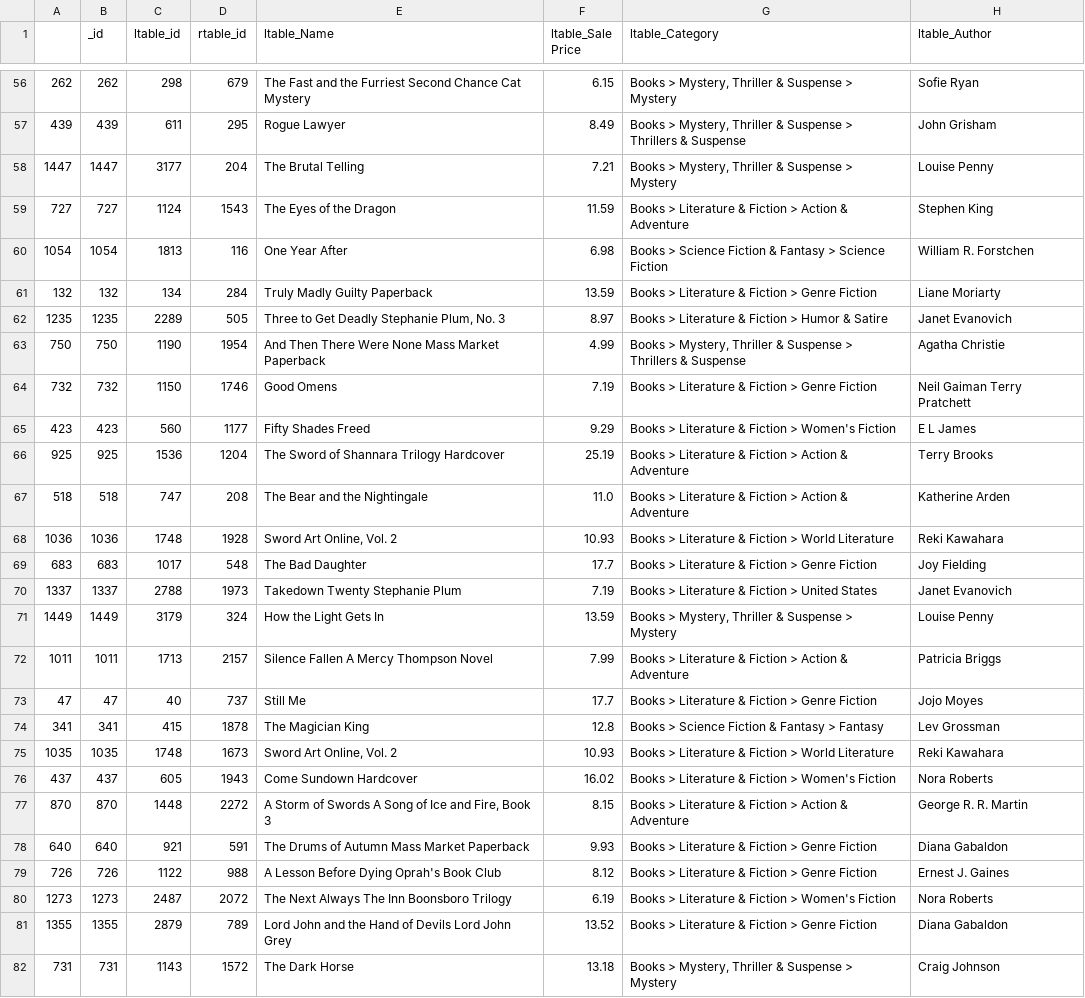
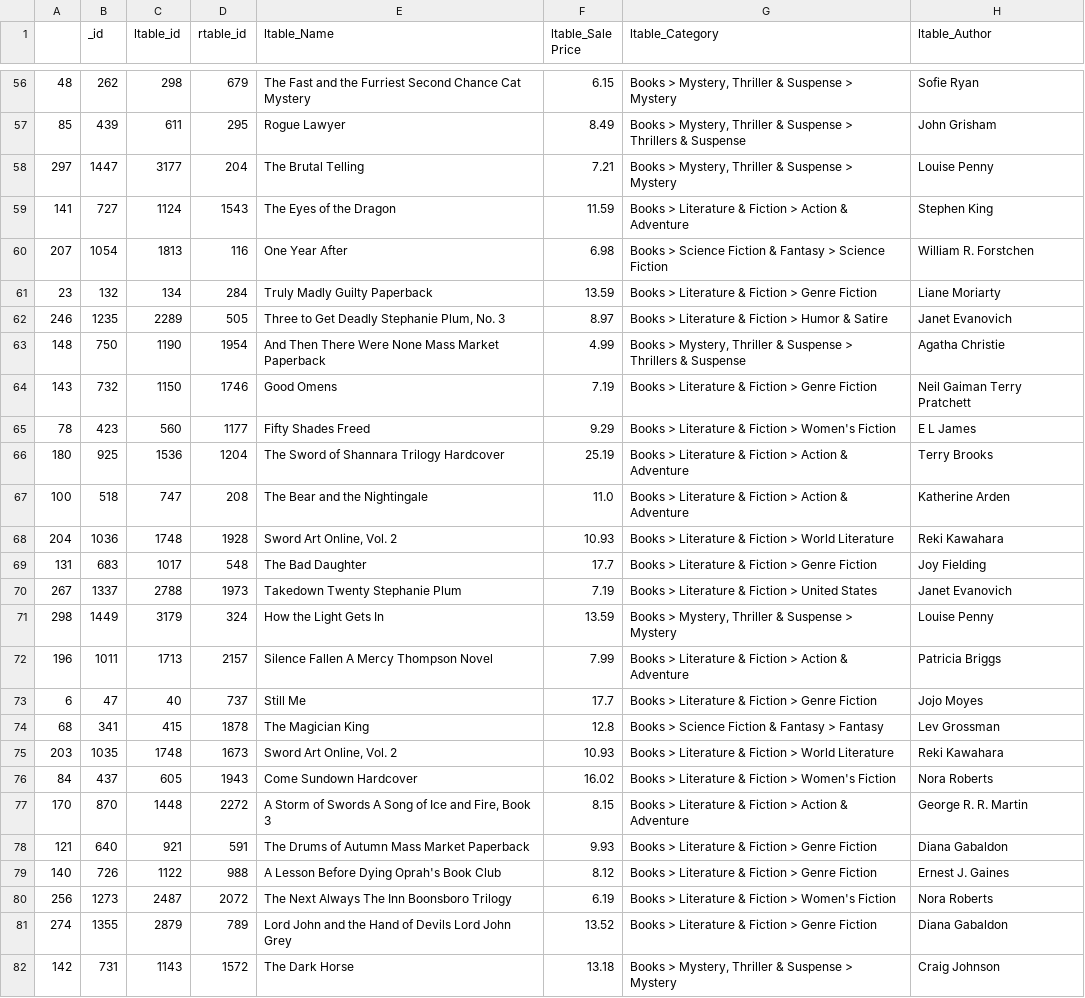
Before and after one commit to sreejita/entitymatcher, a CSV file: train.csv, drawn as a sheet; only a part is shown, gaps mark what is left out; the diff covers the shown part only; the diff names each change by its address in the sheet, - before the commit and + after, or states it on an @@ line.

```diff
--- a/train.csv
+++ b/train.csv
-A56: 262
+A56: 48
-A57: 439
+A57: 85
-A58: 1447
+A58: 297
-A59: 727
+A59: 141
-A60: 1054
+A60: 207
-A61: 132
+A61: 23
-A62: 1235
+A62: 246
-A63: 750
+A63: 148
-A64: 732
+A64: 143
-A65: 423
+A65: 78
-A66: 925
+A66: 180
-A67: 518
+A67: 100
-A68: 1036
+A68: 204
-A69: 683
+A69: 131
-A70: 1337
+A70: 267
-A71: 1449
+A71: 298
-A72: 1011
+A72: 196
-A73: 47
+A73: 6
-A74: 341
+A74: 68
-A75: 1035
+A75: 203
-A76: 437
+A76: 84
-A77: 870
+A77: 170
-A78: 640
+A78: 121
-A79: 726
+A79: 140
-A80: 1273
+A80: 256
-A81: 1355
+A81: 274
-A82: 731
+A82: 142
```
Also changed, not shown: 123 edited cells elsewhere in this file, test.csv, 2 other files.
